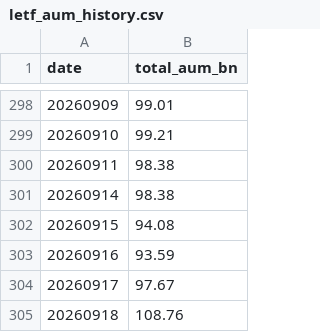
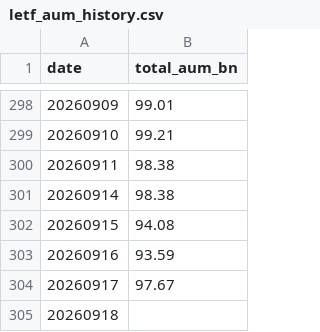
Before and after one commit to matsutoushi/nk225-option-site, a CSV file: data/letf_aum_history.csv, drawn as a sheet; only a part is shown, gaps mark what is left out.

```diff
--- a/data/letf_aum_history.csv
+++ b/data/letf_aum_history.csv
@@ -304,2 +304,2 @@ date,total_aum_bn
 20260917,97.67
-20260918,108.76
+20260918,
```
Also changed, not shown: data/letf_history.csv, data/spx_gex_history.csv, 3 other files.
